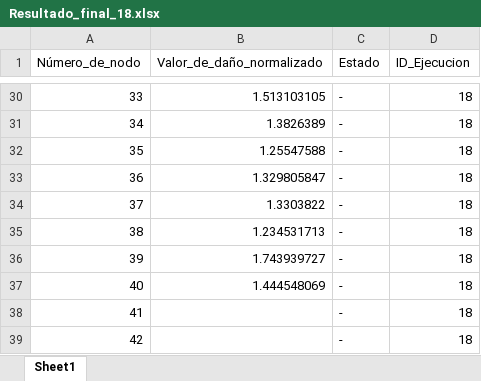
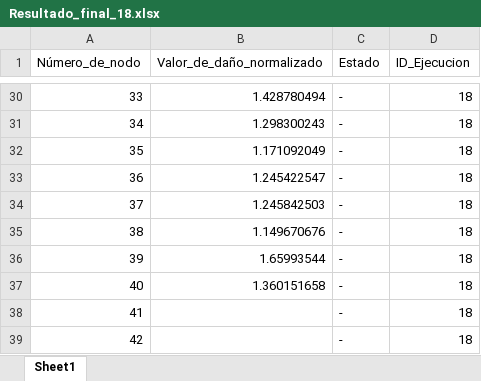
Before and after one commit to fcisnerosr/Proyecto-doctoral, an Excel workbook: Resultados/Resultado_final_18.xlsx, sheet Sheet1, drawn as a sheet; only a part is shown, gaps mark what is left out; values as stored, in another font and other column widths than the file's, no borders; the diff covers the shown part only; the diff names each change by its address in the sheet, - before the commit and + after, or states it on an @@ line.

```diff
--- a/Resultados/Resultado_final_18.xlsx (sheet Sheet1)
+++ b/Resultados/Resultado_final_18.xlsx (sheet Sheet1)
-B30 (Valor_de_daño_normalizado): 1.513103105
+B30 (Valor_de_daño_normalizado): 1.428780494
-B31 (Valor_de_daño_normalizado): 1.3826389
+B31 (Valor_de_daño_normalizado): 1.298300243
-B32 (Valor_de_daño_normalizado): 1.25547588
+B32 (Valor_de_daño_normalizado): 1.171092049
-B33 (Valor_de_daño_normalizado): 1.329805847
+B33 (Valor_de_daño_normalizado): 1.245422547
-B34 (Valor_de_daño_normalizado): 1.3303822
+B34 (Valor_de_daño_normalizado): 1.245842503
-B35 (Valor_de_daño_normalizado): 1.234531713
+B35 (Valor_de_daño_normalizado): 1.149670676
-B36 (Valor_de_daño_normalizado): 1.743939727
+B36 (Valor_de_daño_normalizado): 1.65993544
-B37 (Valor_de_daño_normalizado): 1.444548069
+B37 (Valor_de_daño_normalizado): 1.360151658
```
Also changed, not shown: 27 edited cells elsewhere in this sheet, Resultados/P_18.xlsx, Resultados/dano_porcentaje_18.xlsx, 6 other files.
